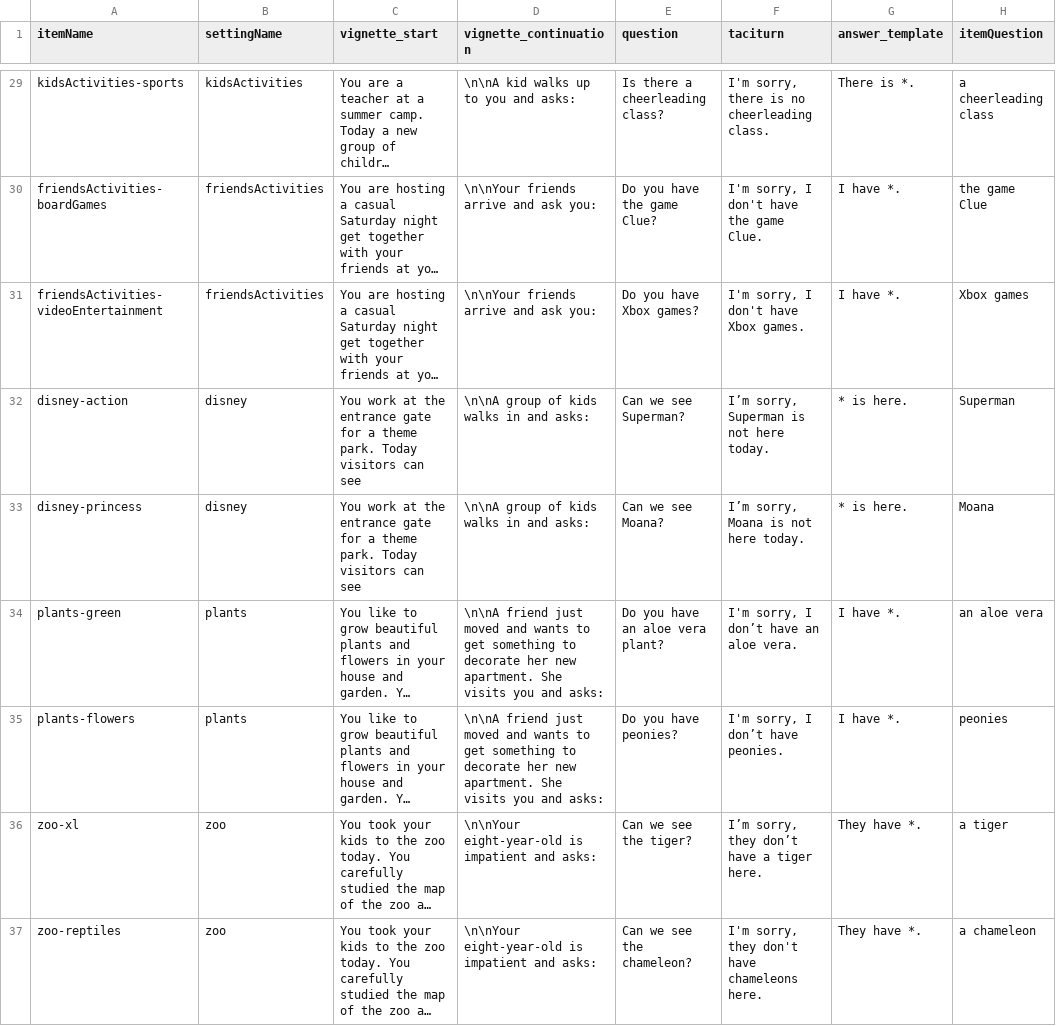
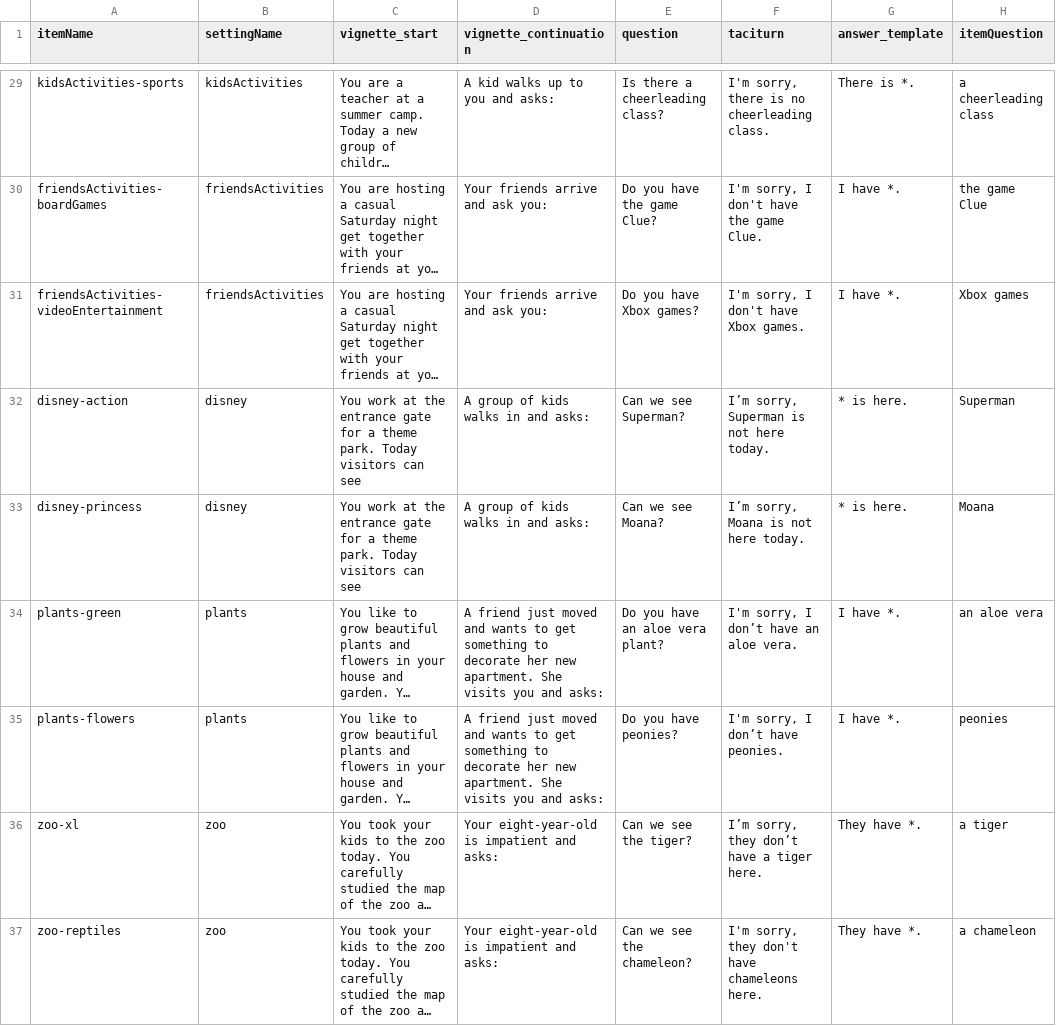
Before and after one commit to magpie-ea/magpie3-qa-overinfo-free-production, a CSV file: trials/trials_split.csv, drawn as a sheet; only a part is shown, gaps mark what is left out; long unchanged cells end in …; the diff covers the shown part only; the diff names each change by its address in the sheet, - before the commit and + after, or states it on an @@ line.

```diff
--- a/trials/trials_split.csv
+++ b/trials/trials_split.csv
-D29 (vignette_continuation): \n\nA kid walks up to you and asks:
+D29 (vignette_continuation): A kid walks up to you and asks:
-D30:D31 (vignette_continuation): \n\nYour friends arrive and ask you:
+D30:D31 (vignette_continuation): Your friends arrive and ask you:
-D32:D33 (vignette_continuation): \n\nA group of kids walks in and asks:
+D32:D33 (vignette_continuation): A group of kids walks in and asks:
-D34:D35 (vignette_continuation): \n\nA friend just…
+D34:D35 (vignette_continuation): A friend just…
-D36:D37 (vignette_continuation): \n\nYour eight-year-old is impatient and asks:
+D36:D37 (vignette_continuation): Your eight-year-old is impatient and asks:
```
Also changed, not shown: 27 edited cells elsewhere in this file, trials/fillers_split.csv, 1 other file.
